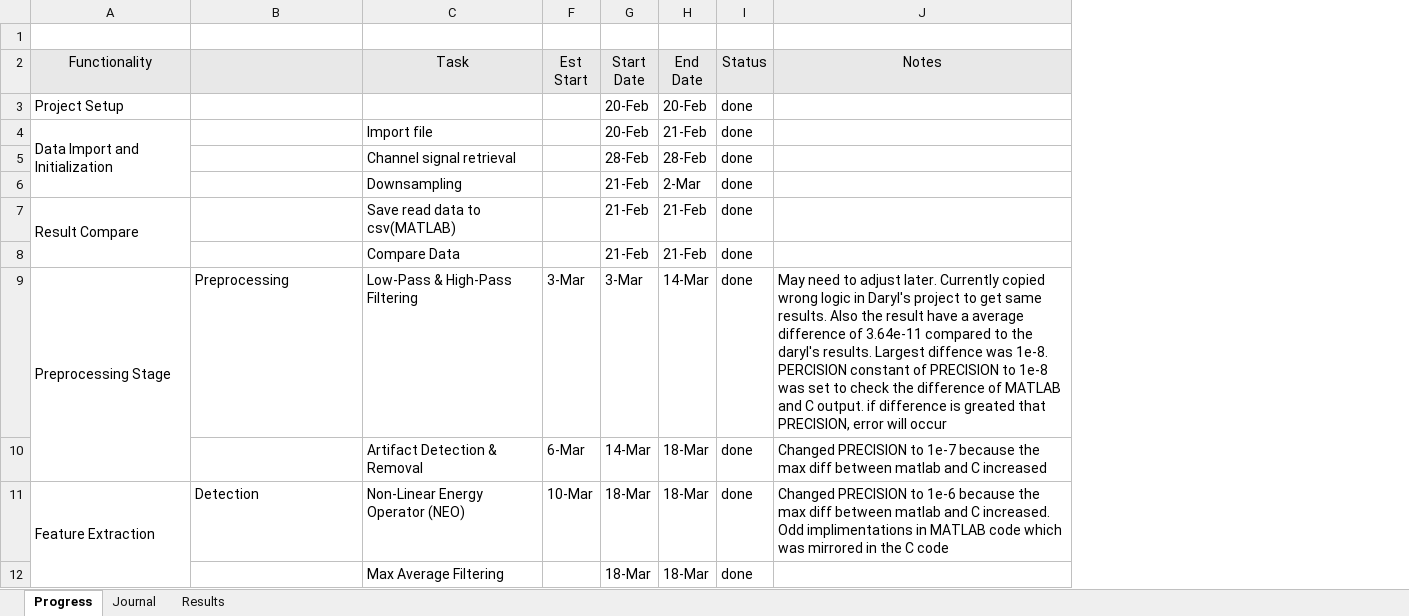
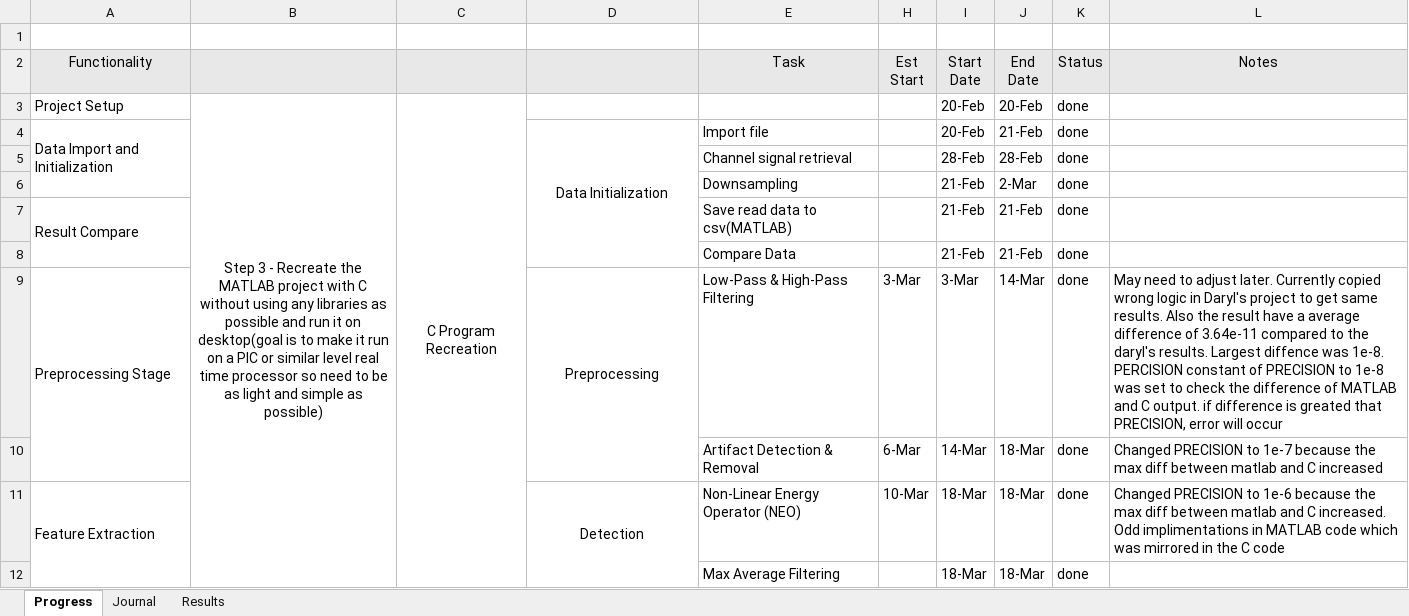
Before and after one commit to therealmcfly/gut-pacemaker, an Excel workbook: progress.xlsx, sheet Progress, drawn as a sheet; only a part is shown; values as stored, in another font and other column widths than the file's, no borders; addresses are those after the commit; the diff covers the shown part only; the diff names each change by its address in the sheet, - before the commit and + after, or states it on an @@ line.

Commit message:
update progress.xlsx

```diff
--- a/progress.xlsx (sheet Progress)
+++ b/progress.xlsx (sheet Progress)
+column B, row 3: Step 3 - Recreate the MATLAB project with C without using any libraries as possible and run it on desktop(goal is to make it run on a PIC or similar level real time processor so need to be as light and simple as possible)
+column C, row 3: C Program Recreation
-D4: (empty)
+D4: Data Initialization
+D4:D8 merged
-D9 alignment: left
+D9 alignment: center
+D9:D10 merged
-D11 alignment: left
+D11 alignment: center
+D11:D13 merged
```
Also changed, not shown: 5 added rows, 1 edited cell, cell formats and merged cells elsewhere in this sheet, sheet Journal.
